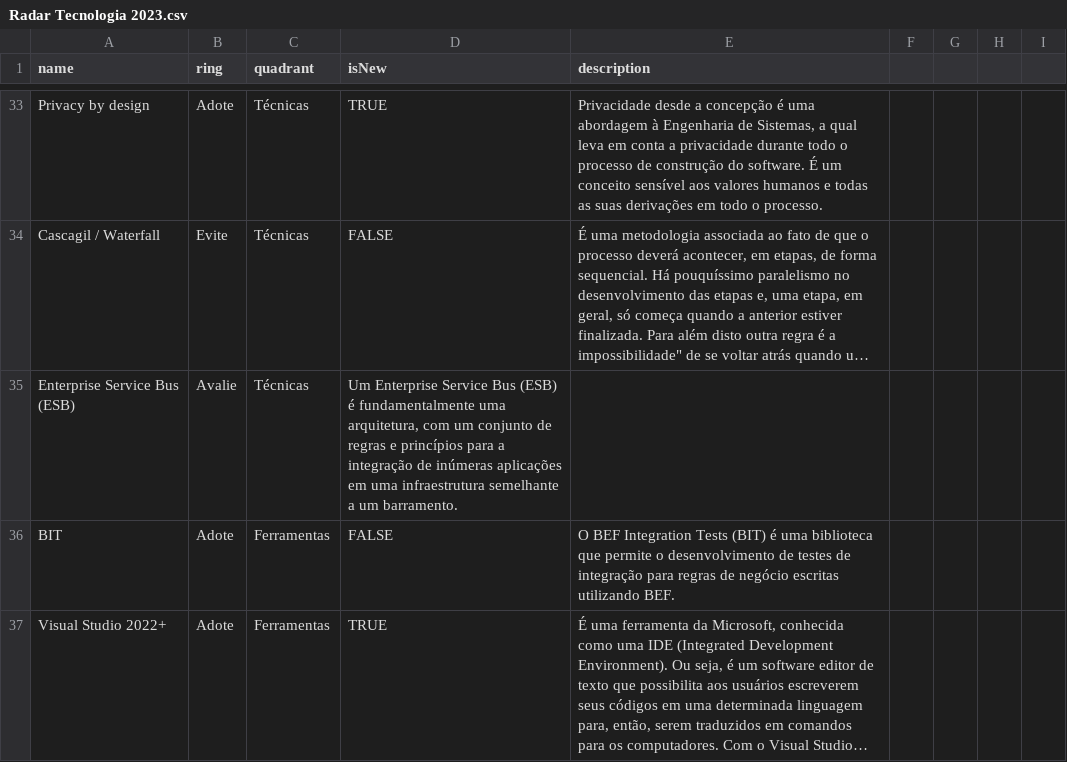
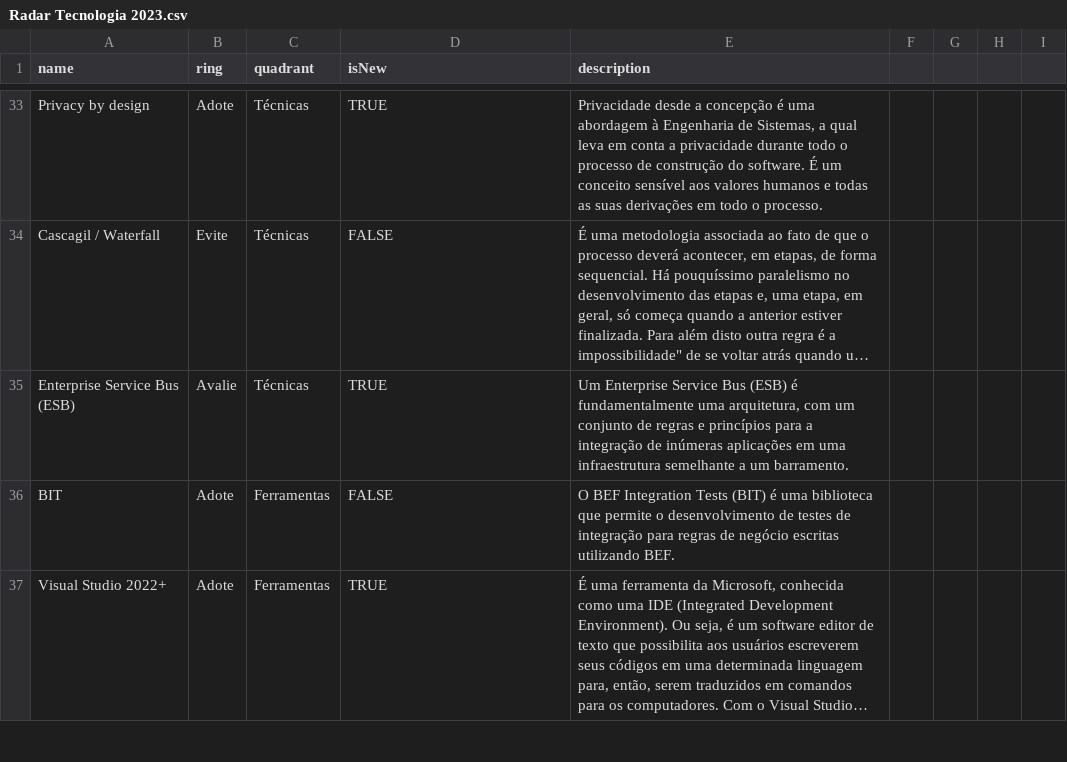
Before and after one commit to benner-sistemas/technology-radar, a CSV file: Radar Tecnologia 2023.csv, drawn as a sheet; only a part is shown, gaps mark what is left out; long unchanged cells end in …; the diff names each change by its address in the sheet, - before the commit and + after, or states it on an @@ line.

Commit message:
ESB change

```diff
--- a/Radar Tecnologia 2023.csv
+++ b/Radar Tecnologia 2023.csv
-D35 (isNew): Um Enterprise Service Bus (ESB) é fundamentalmente uma arquitetura, com um conjunto de regras e princípios para a integração de inúmeras aplicações em uma infraestrutura semelhante a um barramento.
+D35 (isNew): TRUE
-E35 (description): (empty)
+E35 (description): Um Enterprise Service Bus (ESB) é fundamentalmente uma arquitetura, com um conjunto de regras e princípios para a integração de inúmeras aplicações em uma infraestrutura semelhante a um barramento.
```
